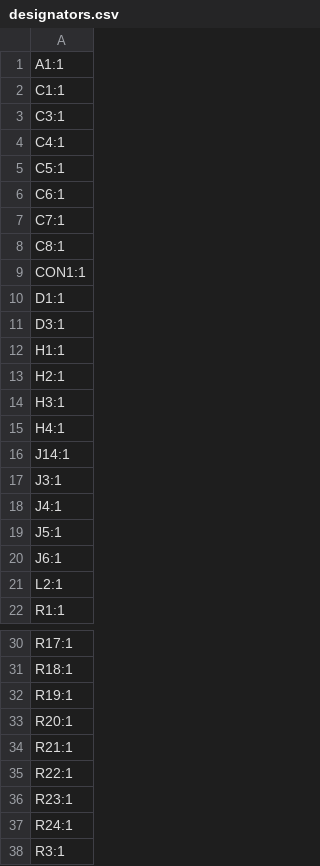
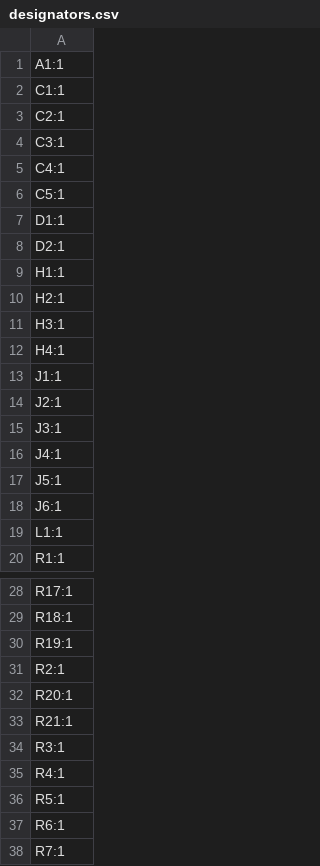
Before and after one commit to open-neuroscience/Fly_highthroughput, a CSV file: electronics/main_board/production/designators.csv, drawn as a sheet; only a part is shown, gaps mark what is left out; the shorter side is filled out with more unchanged rows; the diff covers the shown part only.

```diff
--- a/electronics/main_board/production/designators.csv
+++ b/electronics/main_board/production/designators.csv
@@ -2,2 +2,3 @@
 C1:1
+C2:1
 C3:1
@@ -5,8 +6,4 @@ C4:1
 C5:1
-C6:1
-C7:1
-C8:1
-CON1:1
 D1:1
-D3:1
+D2:1
 H1:1
@@ -15,3 +12,4 @@ H3:1
 H4:1
-J14:1
+J1:1
+J2:1
 J3:1
@@ -20,3 +18,3 @@ J5:1
 J6:1
-L2:1
+L1:1
 R1:1
@@ -32,7 +30,5 @@ R18:1
 R19:1
+R2:1
 R20:1
 R21:1
-R22:1
-R23:1
-R24:1
 R3:1
```
Also changed, not shown: 1 added row and 2 removed rows elsewhere in this file, electronics/main_board/production/bom.csv, electronics/main_board/production/positions.csv, 20 other files.
